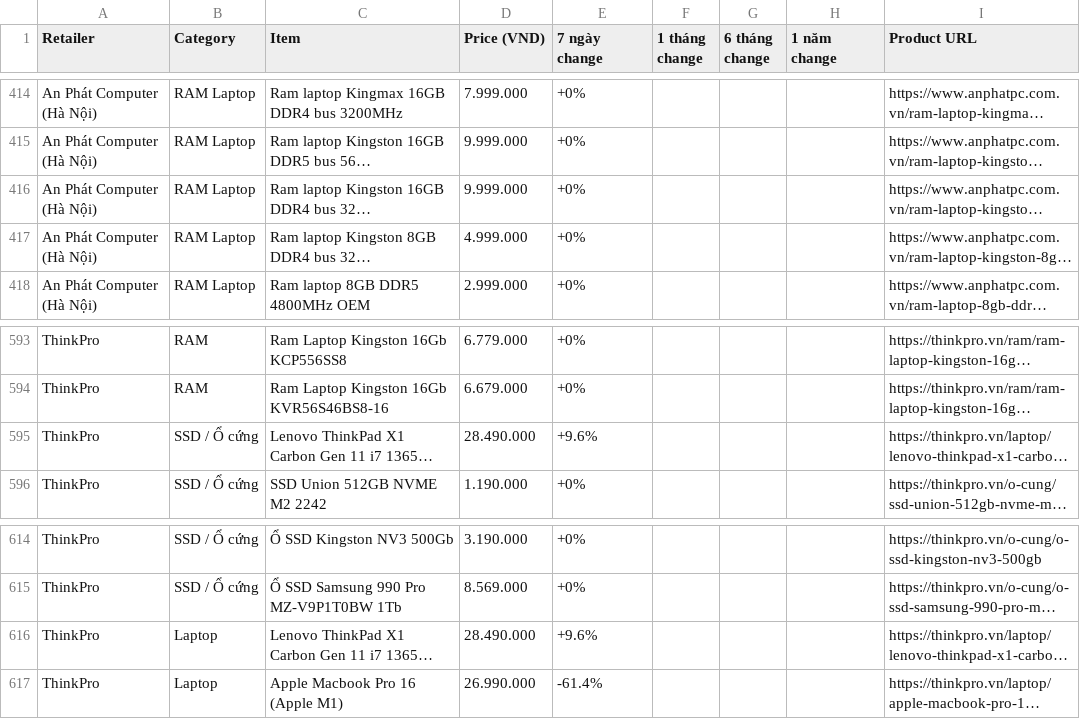
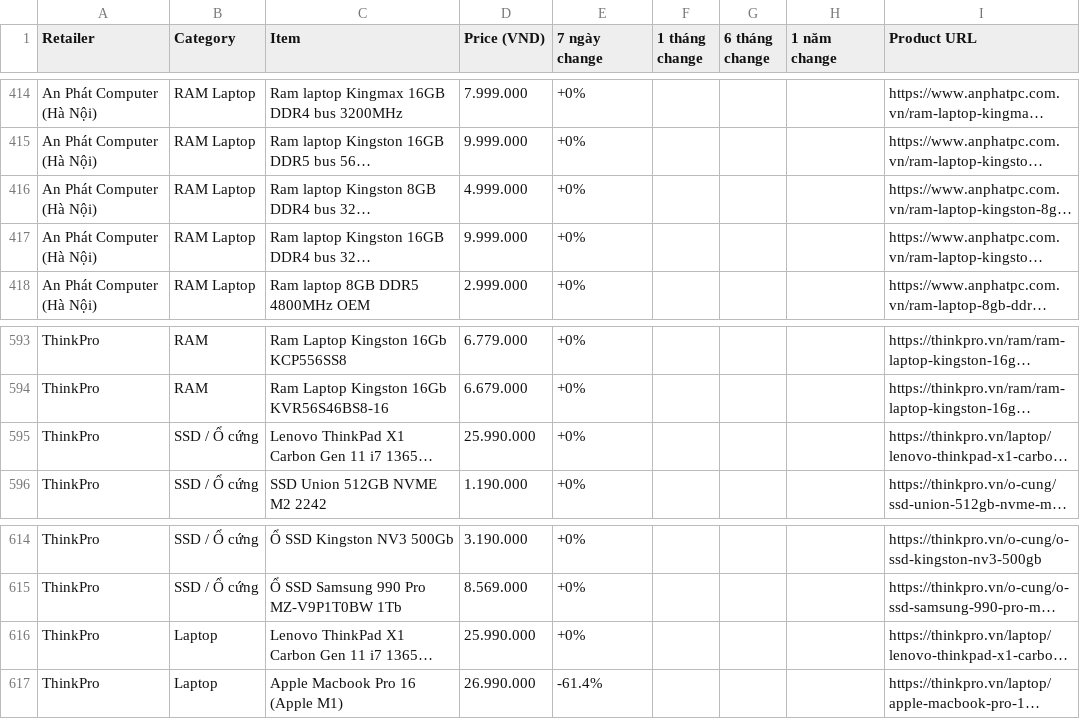
Before and after one commit to tuongphantrue/tech-price-mailer, a CSV file: docs/price_history_latest.csv, drawn as a sheet; only a part is shown, gaps mark what is left out; long unchanged cells end in …; the diff names each change by its address in the sheet, - before the commit and + after, or states it on an @@ line.

```diff
--- a/docs/price_history_latest.csv
+++ b/docs/price_history_latest.csv
@@ row 417 moved to row 416: An Phát Computer (Hà Nội) @@
-D595 (Price (VND)): 28.490.000
+D595 (Price (VND)): 25.990.000
-E595 (7 ngày change): +9.6%
+E595 (7 ngày change): +0%
-D616 (Price (VND)): 28.490.000
+D616 (Price (VND)): 25.990.000
-E616 (7 ngày change): +9.6%
+E616 (7 ngày change): +0%
```
